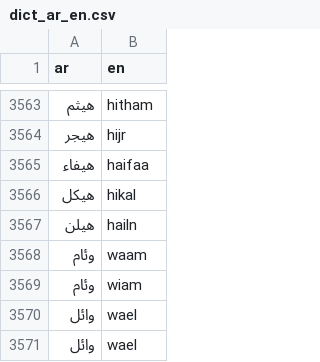
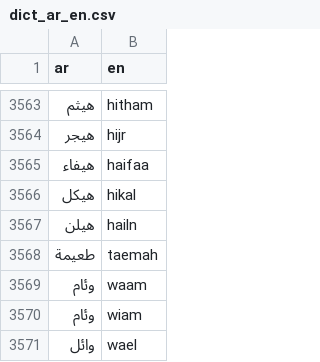
Before and after one commit to TechForPalestine/palestine-datasets, a CSV file: scripts/data/common/killed-in-gaza/data/dict_ar_en.csv, drawn as a sheet; only a part is shown, gaps mark what is left out; the shorter side is filled out with more unchanged rows; the diff names each change by its address in the sheet, - before the commit and + after, or states it on an @@ line.

Commit message:
fix: update press name translation

```diff
--- a/scripts/data/common/killed-in-gaza/data/dict_ar_en.csv
+++ b/scripts/data/common/killed-in-gaza/data/dict_ar_en.csv
+row 3568: طعيمة | taemah
```
